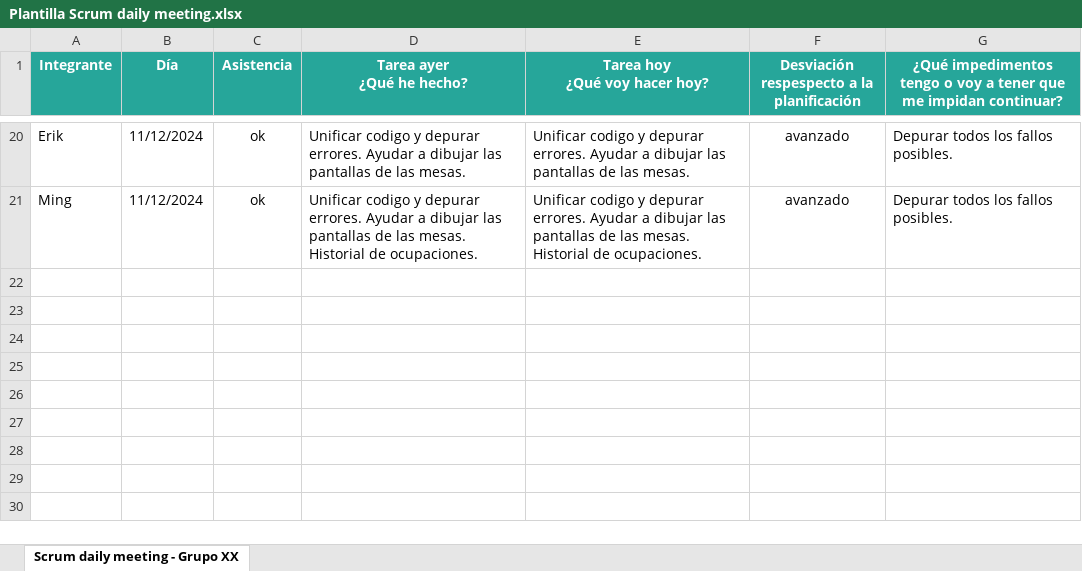
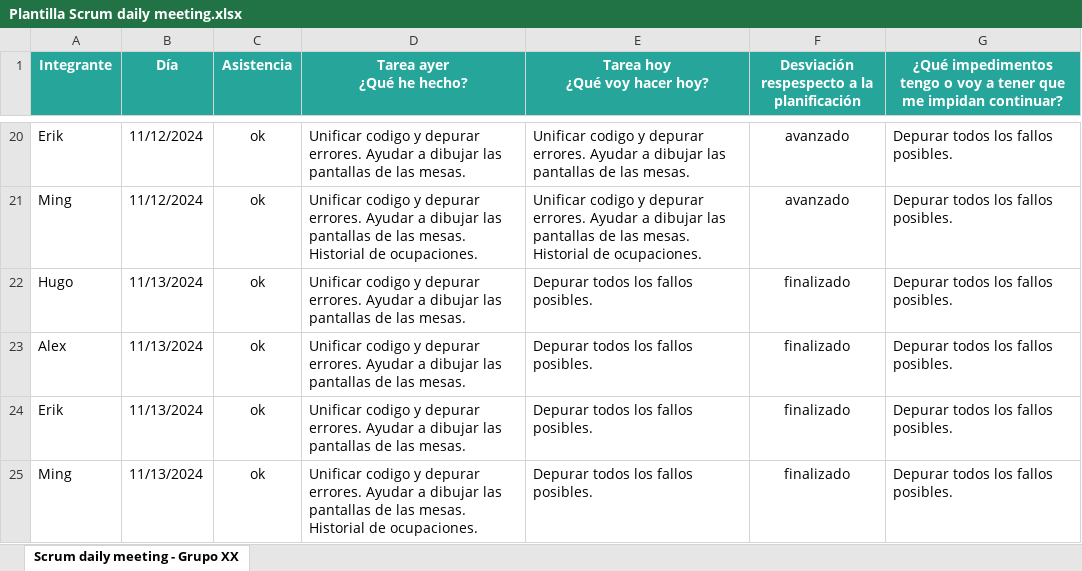
Before and after one commit to HugoAlda/PROYECTO_RESTAURANTE, an Excel workbook: Gestión/Plantilla Scrum daily meeting.xlsx, sheet Scrum daily meeting - Grupo XX, drawn as a sheet; only a part is shown, gaps mark what is left out; values as stored, in another font and other column widths than the file's, no borders; table styles not drawn; the diff names each change by its address in the sheet, - before the commit and + after, or states it on an @@ line.

Commit message:
daily meeting hoy

```diff
--- a/Gestión/Plantilla Scrum daily meeting.xlsx (sheet Scrum daily meeting - Grupo XX)
+++ b/Gestión/Plantilla Scrum daily meeting.xlsx (sheet Scrum daily meeting - Grupo XX)
+row 22: Hugo | 11/13/2024 | ok | Unificar codigo y depurar errores. Ayudar a dibujar las pantallas de las mesas. | Depurar todos los fallos posibles. | finalizado | Depurar todos los fallos posibles.
+row 23: Alex | 11/13/2024 | ok | Unificar codigo y depurar errores. Ayudar a dibujar las pantallas de las mesas. | Depurar todos los fallos posibles. | finalizado | Depurar todos los fallos posibles.
+row 24: Erik | 11/13/2024 | ok | Unificar codigo y depurar errores. Ayudar a dibujar las pantallas de las mesas. | Depurar todos los fallos posibles. | finalizado | Depurar todos los fallos posibles.
+row 25: Ming | 11/13/2024 | ok | Unificar codigo y depurar errores. Ayudar a dibujar las pantallas de las mesas. Historial de ocupaciones. | Depurar todos los fallos posibles. | finalizado | Depurar todos los fallos posibles.
```
